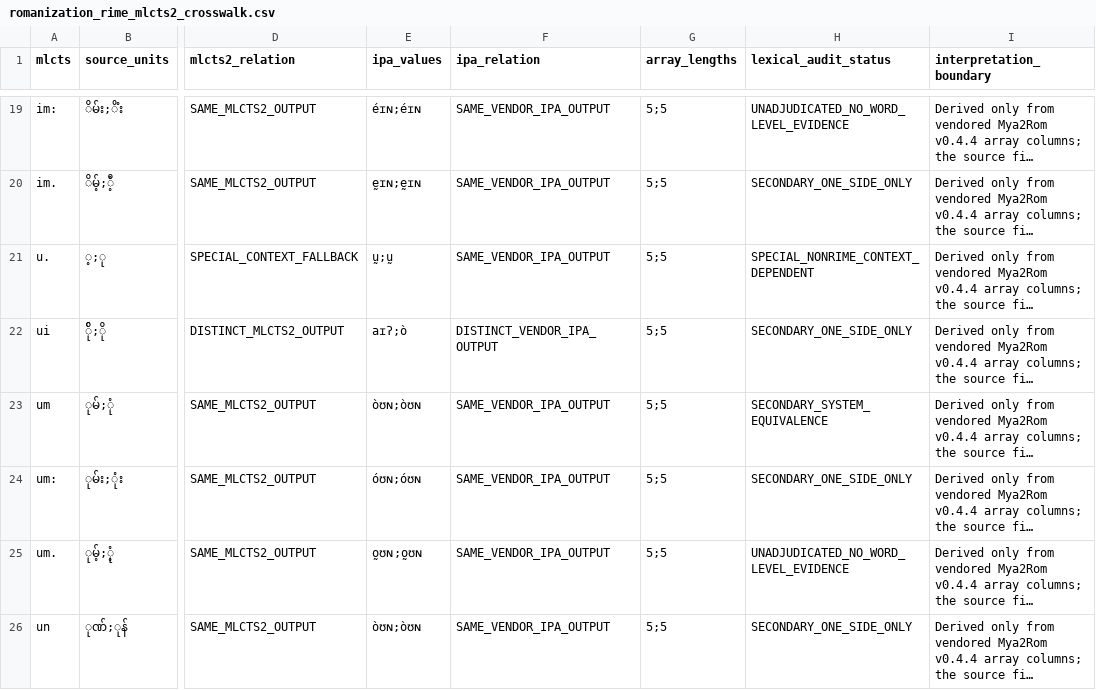
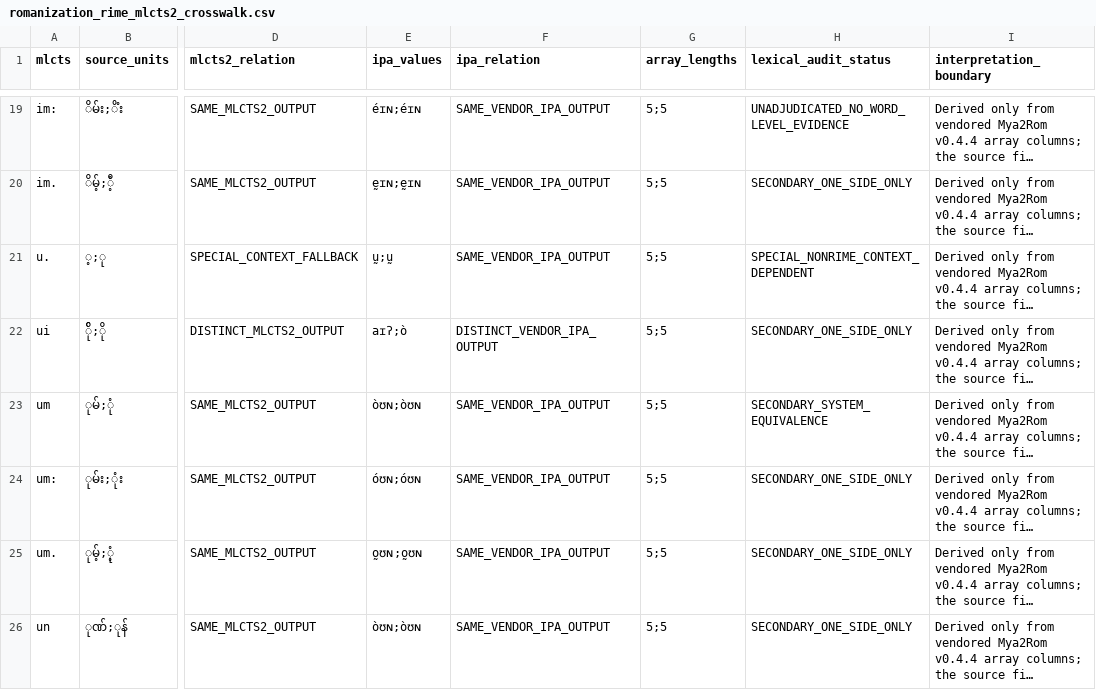
Before and after one commit to ClippyFirst/Burmese-Ukrainian-Phonetic-System-, a CSV file: data/burmese/romanization_rime_mlcts2_crosswalk.csv, drawn as a sheet; only a part is shown, gaps mark what is left out; long unchanged cells end in …; the diff names each change by its address in the sheet, - before the commit and + after, or states it on an @@ line.

Commit message:
Record secondary um. lexical attestation and evidence limits

```diff
--- a/data/burmese/romanization_rime_mlcts2_crosswalk.csv
+++ b/data/burmese/romanization_rime_mlcts2_crosswalk.csv
-H25 (lexical_audit_status): UNADJUDICATED_NO_WORD_LEVEL_EVIDENCE
+H25 (lexical_audit_status): SECONDARY_ONE_SIDE_ONLY
```
